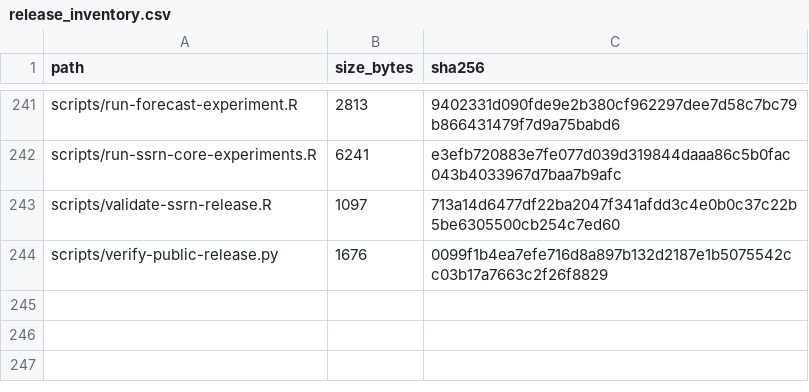
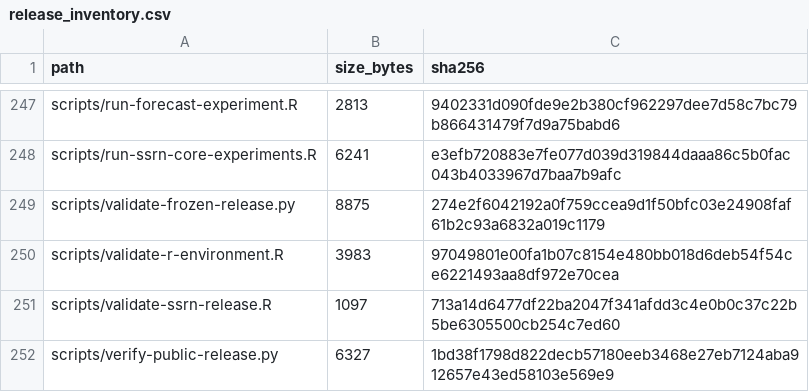
Before and after one commit to slackquant80/ml-econ-forecasting-replication, a CSV file: release_inventory.csv, drawn as a sheet; only a part is shown, gaps mark what is left out; the diff covers the shown part only.

Commit message:
Finalize release-candidate validation and inventories
Finalize release-candidate validation and inventories

```diff
--- a/release_inventory.csv
+++ b/release_inventory.csv
@@ -242,3 +248,5 @@ scripts/run-forecast-experiment.R,2813,9402331d090fde9e2b380cf962297dee7d58c7bc7
 scripts/run-ssrn-core-experiments.R,6241,e3efb720883e7fe077d039d319844daaa86c5b0fac043b4033967d7baa7b9afc
+scripts/validate-frozen-release.py,8875,274e2f6042192a0f759ccea9d1f50bfc03e24908faf61b2c93a6832a019c1179
+scripts/validate-r-environment.R,3983,97049801e00fa1b07c8154e480bb018d6deb54f54ce6221493aa8df972e70cea
 scripts/validate-ssrn-release.R,1097,713a14d6477df22ba2047f341afdd3c4e0b0c37c22b5be6305500cb254c7ed60
-scripts/verify-public-release.py,1676,0099f1b4ea7efe716d8a897b132d2187e1b5075542cc03b17a7663c2f26f8829
+scripts/verify-public-release.py,6327,1bd38f1798d822decb57180eeb3468e27eb7124aba912657e43ed58103e569e9
```
Also changed, not shown: 6 added rows and 20 edited cells elsewhere in this file, 14 other files.
